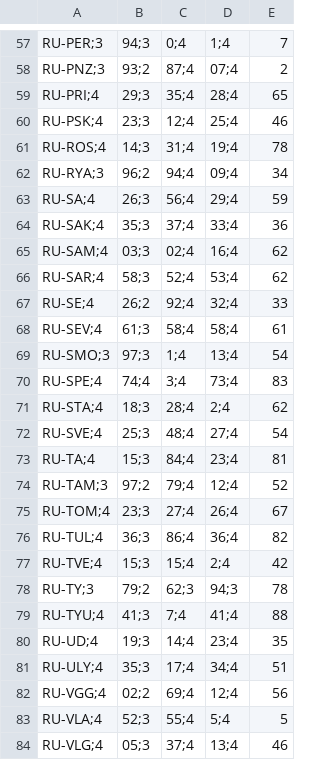
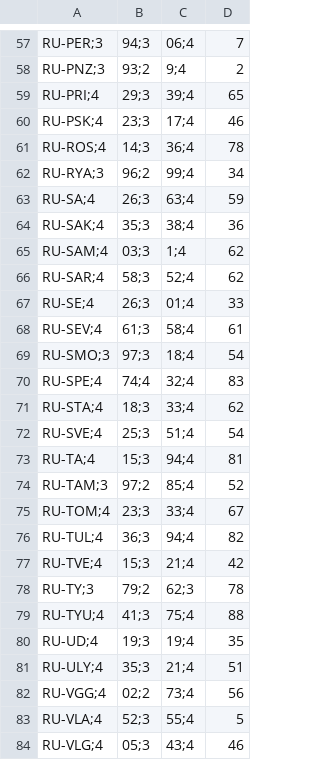
Before and after one commit to KKakavo/mfts-ratings-map, a CSV file: ratings_df.csv, drawn as a sheet; only a part is shown, gaps mark what is left out; the diff covers the shown part only; the diff names each change by its address in the sheet, - before the commit and + after, or states it on an @@ line.

```diff
--- a/ratings_df.csv
+++ b/ratings_df.csv
-column D, rows 57-84: 1;4 | 07;4 | 28;4 | 25;4 | 19;4 | 09;4 | 29;4 | 33;4 | 16;4 | 53;4 | 32;4 | 58;4 | 13;4 | 73;4 | 2;4 | 27;4 | 23;4 | 12;4 | 26;4 | 36;4 | 2;4 | 94;3 | 41;4 | 23;4 | 34;4 | 12;4 | 5;4 | 13;4
-C57: 0;4
+C57: 06;4
-C58: 87;4
+C58: 9;4
-C59: 35;4
+C59: 39;4
-C60: 12;4
+C60: 17;4
-C61: 31;4
+C61: 36;4
-C62: 94;4
+C62: 99;4
-C63: 56;4
+C63: 63;4
-C64: 37;4
+C64: 38;4
-C65: 02;4
+C65: 1;4
-B67: 26;2
+B67: 26;3
-C67: 92;4
+C67: 01;4
-C69: 1;4
+C69: 18;4
-C70: 3;4
+C70: 32;4
-C71: 28;4
+C71: 33;4
-C72: 48;4
+C72: 51;4
-C73: 84;4
+C73: 94;4
-C74: 79;4
+C74: 85;4
-C75: 27;4
+C75: 33;4
-C76: 86;4
+C76: 94;4
-C77: 15;4
+C77: 21;4
-C79: 7;4
+C79: 75;4
-C80: 14;4
+C80: 19;4
-C81: 17;4
+C81: 21;4
-C82: 69;4
+C82: 73;4
-C84: 37;4
+C84: 43;4
```
Also changed, not shown: 62 edited cells elsewhere in this file.
